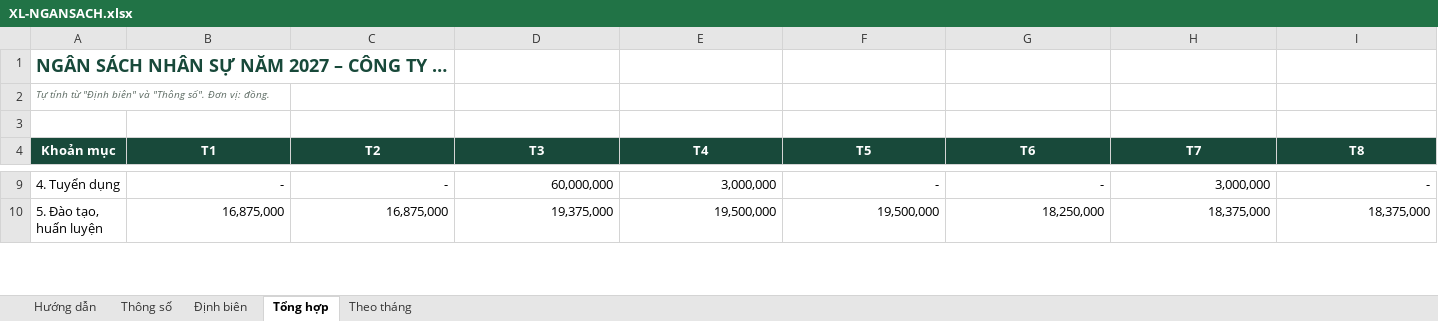
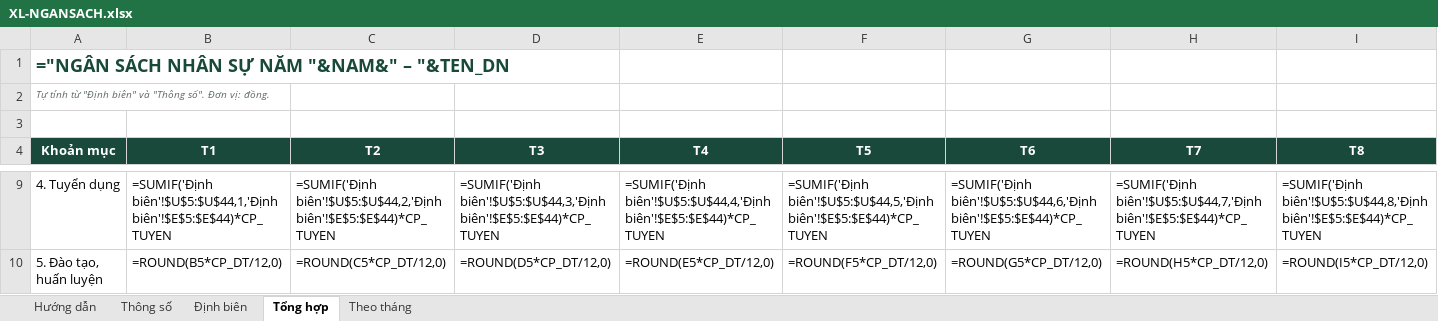
Before and after one commit to loganclamvy-arch/test-capital, an Excel workbook: camnangnhansu/files/XL-NGANSACH.xlsx, sheet Tổng hợp, drawn as a sheet; only a part is shown, gaps mark what is left out; values as stored, in another font and other column widths than the file's, no borders; formulas without a stored value are shown as written; the diff covers the shown part only; the diff names each change by its address in the sheet, - before the commit and + after, or states it on an @@ line.

```diff
--- a/camnangnhansu/files/XL-NGANSACH.xlsx (sheet Tổng hợp)
+++ b/camnangnhansu/files/XL-NGANSACH.xlsx (sheet Tổng hợp)
-A1 (Khoản mục): NGÂN SÁCH NHÂN SỰ NĂM 2027 – CÔNG TY …
+A1 (Khoản mục): ="NGÂN SÁCH NHÂN SỰ NĂM "&NAM&" – "&TEN_DN
-B9 (T1): -
+B9 (T1): =SUMIF('Định biên'!$U$5:$U$44,1,'Định biên'!$E$5:$E$44)*CP_TUYEN
-C9 (T2): -
+C9 (T2): =SUMIF('Định biên'!$U$5:$U$44,2,'Định biên'!$E$5:$E$44)*CP_TUYEN
-D9 (T3): 60,000,000
+D9 (T3): =SUMIF('Định biên'!$U$5:$U$44,3,'Định biên'!$E$5:$E$44)*CP_TUYEN
-E9 (T4): 3,000,000
+E9 (T4): =SUMIF('Định biên'!$U$5:$U$44,4,'Định biên'!$E$5:$E$44)*CP_TUYEN
-F9 (T5): -
+F9 (T5): =SUMIF('Định biên'!$U$5:$U$44,5,'Định biên'!$E$5:$E$44)*CP_TUYEN
-G9 (T6): -
+G9 (T6): =SUMIF('Định biên'!$U$5:$U$44,6,'Định biên'!$E$5:$E$44)*CP_TUYEN
-H9 (T7): 3,000,000
+H9 (T7): =SUMIF('Định biên'!$U$5:$U$44,7,'Định biên'!$E$5:$E$44)*CP_TUYEN
-I9 (T8): -
+I9 (T8): =SUMIF('Định biên'!$U$5:$U$44,8,'Định biên'!$E$5:$E$44)*CP_TUYEN
-B10 (T1): 16,875,000
+B10 (T1): =ROUND(B5*CP_DT/12,0)
-C10 (T2): 16,875,000
+C10 (T2): =ROUND(C5*CP_DT/12,0)
-D10 (T3): 19,375,000
+D10 (T3): =ROUND(D5*CP_DT/12,0)
-E10 (T4): 19,500,000
+E10 (T4): =ROUND(E5*CP_DT/12,0)
-F10 (T5): 19,500,000
+F10 (T5): =ROUND(F5*CP_DT/12,0)
-G10 (T6): 18,250,000
+G10 (T6): =ROUND(G5*CP_DT/12,0)
-H10 (T7): 18,375,000
+H10 (T7): =ROUND(H5*CP_DT/12,0)
-I10 (T8): 18,375,000
+I10 (T8): =ROUND(I5*CP_DT/12,0)
```
Also changed, not shown: 166 edited cells elsewhere in this sheet, sheet Theo tháng, sheet Định biên, sheet Thông số, camnangnhansu/files/XL-LUONG.xlsx, 17 other files.
